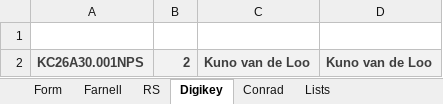
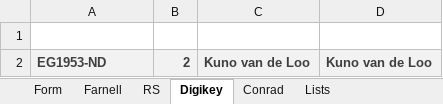
Before and after one commit to NathanaelHVA/InnovatieLabHVA, an Excel workbook: Bestelformulier-E-Tech4.1.xlsx, sheet Digikey, drawn as a sheet; values as stored, in another font and other column widths than the file's, no borders; the diff names each change by its address in the sheet, - before the commit and + after, or states it on an @@ line.

```diff
--- a/Bestelformulier-E-Tech4.1.xlsx (sheet Digikey)
+++ b/Bestelformulier-E-Tech4.1.xlsx (sheet Digikey)
-A2: KC26A30.001NPS
+A2: EG1953-ND
```
Also changed, not shown: sheet Form, 3 other files.
